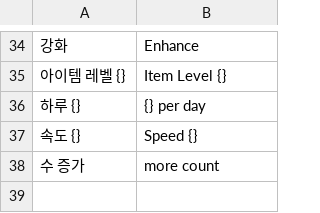
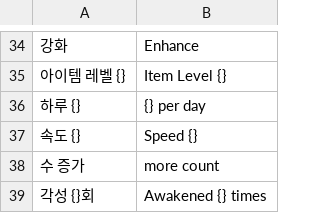
Before and after one commit to sangyupkim/eveil, a TSV file: tools/i18n/parts/_extra.tsv, drawn as a sheet; only a part is shown, gaps mark what is left out; the diff names each change by its address in the sheet, - before the commit and + after, or states it on an @@ line.

```diff
--- a/tools/i18n/parts/_extra.tsv
+++ b/tools/i18n/parts/_extra.tsv
+row 39: 각성 {}회 | Awakened {} times
```
Also changed, not shown: 2 other files.
